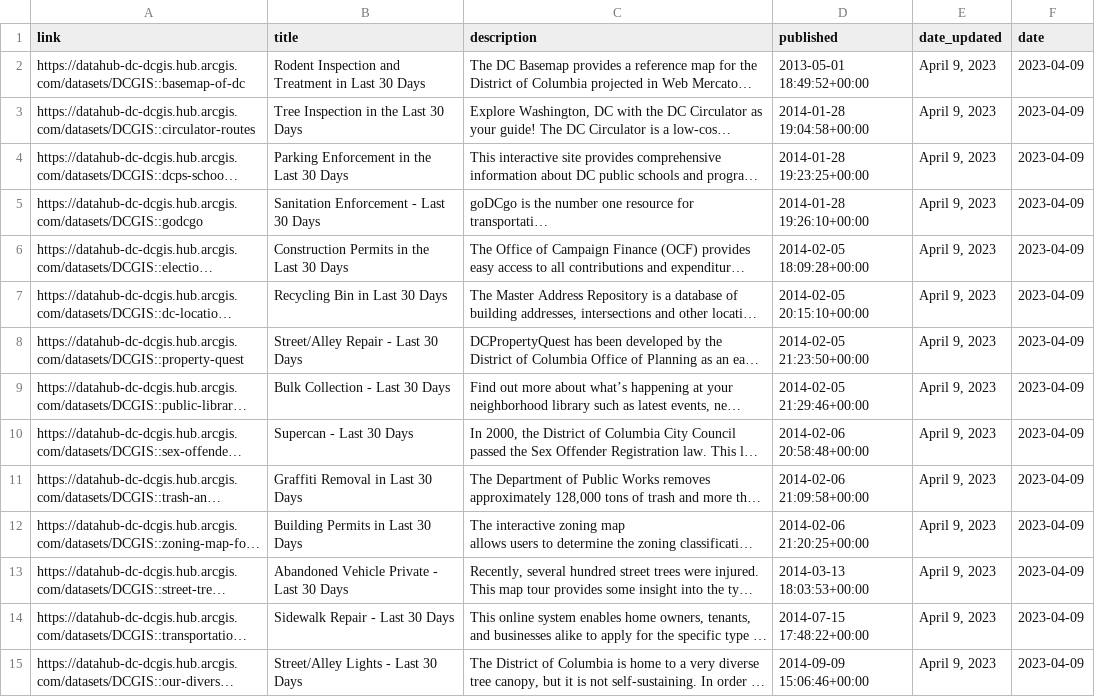
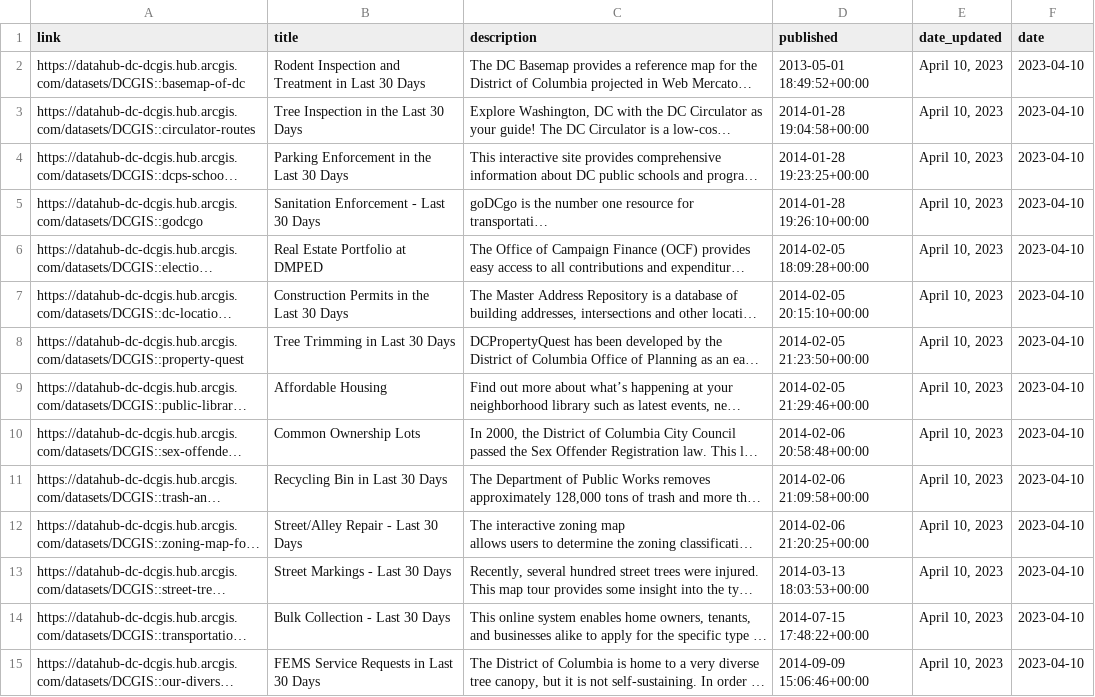
Before and after one commit to hzakharenko/bot-hzakharenko, a CSV file: new_rows.csv, drawn as a sheet; only a part is shown; long unchanged cells end in …; the diff covers the shown part only; the diff names each change by its address in the sheet, - before the commit and + after, or states it on an @@ line.

```diff
--- a/new_rows.csv
+++ b/new_rows.csv
-E2:E15 (date_updated): April 9, 2023
+E2:E15 (date_updated): April 10, 2023
-F2:F15 (date): 2023-04-09
+F2:F15 (date): 2023-04-10
-B6 (title): Construction Permits in the Last 30 Days
+B6 (title): Real Estate Portfolio at DMPED
-B7 (title): Recycling Bin in Last 30 Days
+B7 (title): Construction Permits in the Last 30 Days
-B8 (title): Street/Alley Repair - Last 30 Days
+B8 (title): Tree Trimming in Last 30 Days
-B9 (title): Bulk Collection - Last 30 Days
+B9 (title): Affordable Housing
-B10 (title): Supercan - Last 30 Days
+B10 (title): Common Ownership Lots
-B11 (title): Graffiti Removal in Last 30 Days
+B11 (title): Recycling Bin in Last 30 Days
-B12 (title): Building Permits in Last 30 Days
+B12 (title): Street/Alley Repair - Last 30 Days
-B13 (title): Abandoned Vehicle Private - Last 30 Days
+B13 (title): Street Markings - Last 30 Days
-B14 (title): Sidewalk Repair - Last 30 Days
+B14 (title): Bulk Collection - Last 30 Days
-B15 (title): Street/Alley Lights - Last 30 Days
+B15 (title): FEMS Service Requests in Last 30 Days
```
Also changed, not shown: 5 added rows and 63 edited cells elsewhere in this file, 1 other file.
